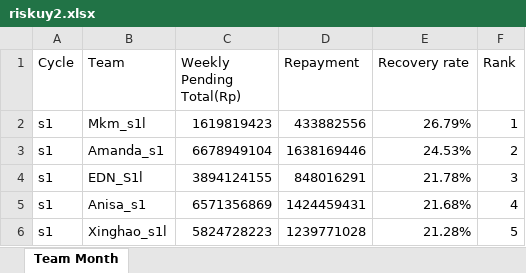
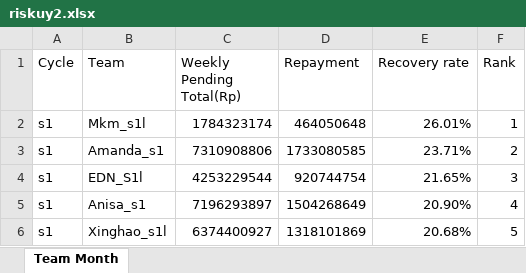
Before and after one commit to hansyahm99/report_s1, an Excel workbook: riskuy2.xlsx, sheet Team Month, drawn as a sheet; values as stored, in another font and other column widths than the file's, no borders; the diff names each change by its address in the sheet, - before the commit and + after, or states it on an @@ line.

```diff
--- a/riskuy2.xlsx (sheet Team Month)
+++ b/riskuy2.xlsx (sheet Team Month)
-C2 (Weekly Pending Total(Rp)): 1619819423
+C2 (Weekly Pending Total(Rp)): 1784323174
-D2 (Repayment): 433882556
+D2 (Repayment): 464050648
-E2 (Recovery rate): 26.79%
+E2 (Recovery rate): 26.01%
-C3 (Weekly Pending Total(Rp)): 6678949104
+C3 (Weekly Pending Total(Rp)): 7310908806
-D3 (Repayment): 1638169446
+D3 (Repayment): 1733080585
-E3 (Recovery rate): 24.53%
+E3 (Recovery rate): 23.71%
-C4 (Weekly Pending Total(Rp)): 3894124155
+C4 (Weekly Pending Total(Rp)): 4253229544
-D4 (Repayment): 848016291
+D4 (Repayment): 920744754
-E4 (Recovery rate): 21.78%
+E4 (Recovery rate): 21.65%
-C5 (Weekly Pending Total(Rp)): 6571356869
+C5 (Weekly Pending Total(Rp)): 7196293897
-D5 (Repayment): 1424459431
+D5 (Repayment): 1504268649
-E5 (Recovery rate): 21.68%
+E5 (Recovery rate): 20.90%
-C6 (Weekly Pending Total(Rp)): 5824728223
+C6 (Weekly Pending Total(Rp)): 6374400927
-D6 (Repayment): 1239771028
+D6 (Repayment): 1318101869
-E6 (Recovery rate): 21.28%
+E6 (Recovery rate): 20.68%
```
Also changed, not shown: nurlita2.xlsx, riska2.xlsx, 1 other file.
